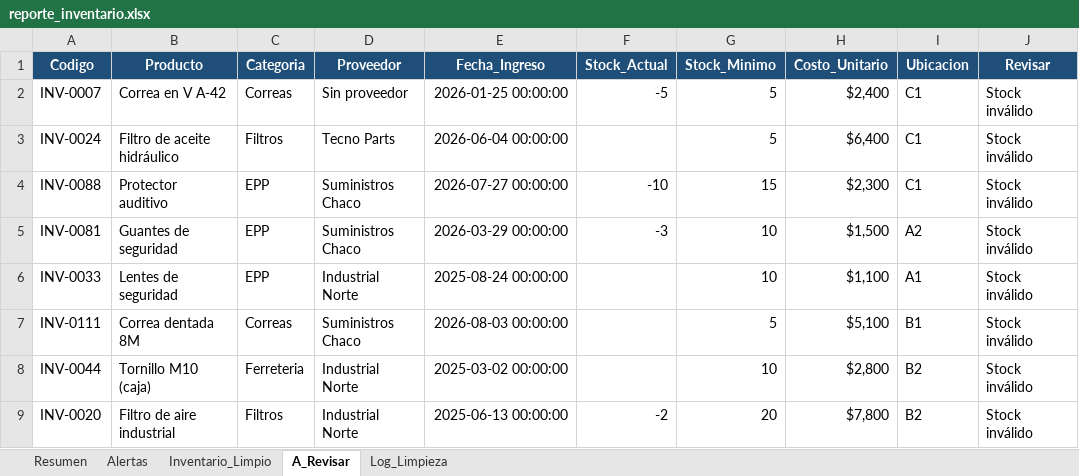
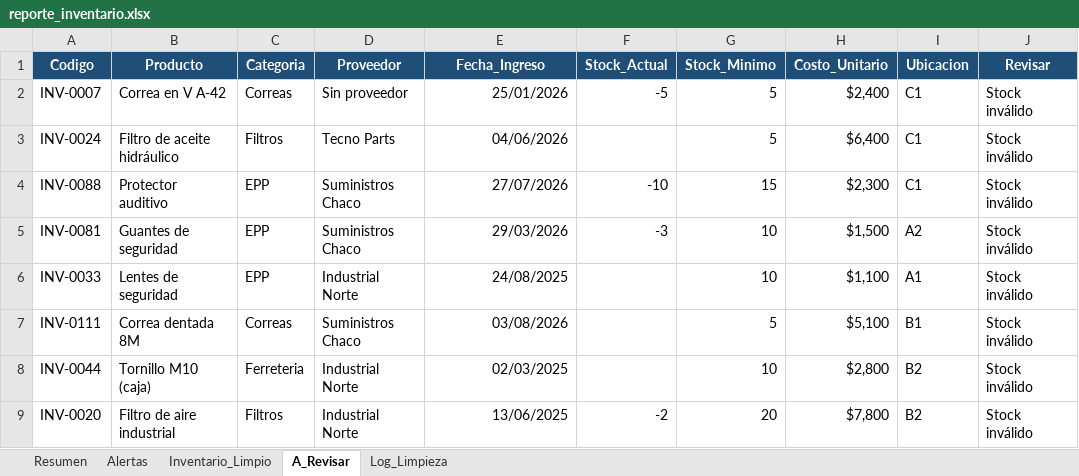
Before and after one commit to Estebanmg12/limpieza-inventario-python, an Excel workbook: reporte_inventario.xlsx, sheet A_Revisar, drawn as a sheet; values as stored, in another font and other column widths than the file's, no borders; the diff names each change by its address in the sheet, - before the commit and + after, or states it on an @@ line.

```diff
--- a/reporte_inventario.xlsx (sheet A_Revisar)
+++ b/reporte_inventario.xlsx (sheet A_Revisar)
-E2 (Fecha_Ingreso): 2026-01-25 00:00:00
+E2 (Fecha_Ingreso): 25/01/2026
-E3 (Fecha_Ingreso): 2026-06-04 00:00:00
+E3 (Fecha_Ingreso): 04/06/2026
-E4 (Fecha_Ingreso): 2026-07-27 00:00:00
+E4 (Fecha_Ingreso): 27/07/2026
-E5 (Fecha_Ingreso): 2026-03-29 00:00:00
+E5 (Fecha_Ingreso): 29/03/2026
-E6 (Fecha_Ingreso): 2025-08-24 00:00:00
+E6 (Fecha_Ingreso): 24/08/2025
-E7 (Fecha_Ingreso): 2026-08-03 00:00:00
+E7 (Fecha_Ingreso): 03/08/2026
-E8 (Fecha_Ingreso): 2025-03-02 00:00:00
+E8 (Fecha_Ingreso): 02/03/2025
-E9 (Fecha_Ingreso): 2025-06-13 00:00:00
+E9 (Fecha_Ingreso): 13/06/2025
```
Also changed, not shown: sheet Inventario_Limpio, sheet Alertas, 2 other files.
